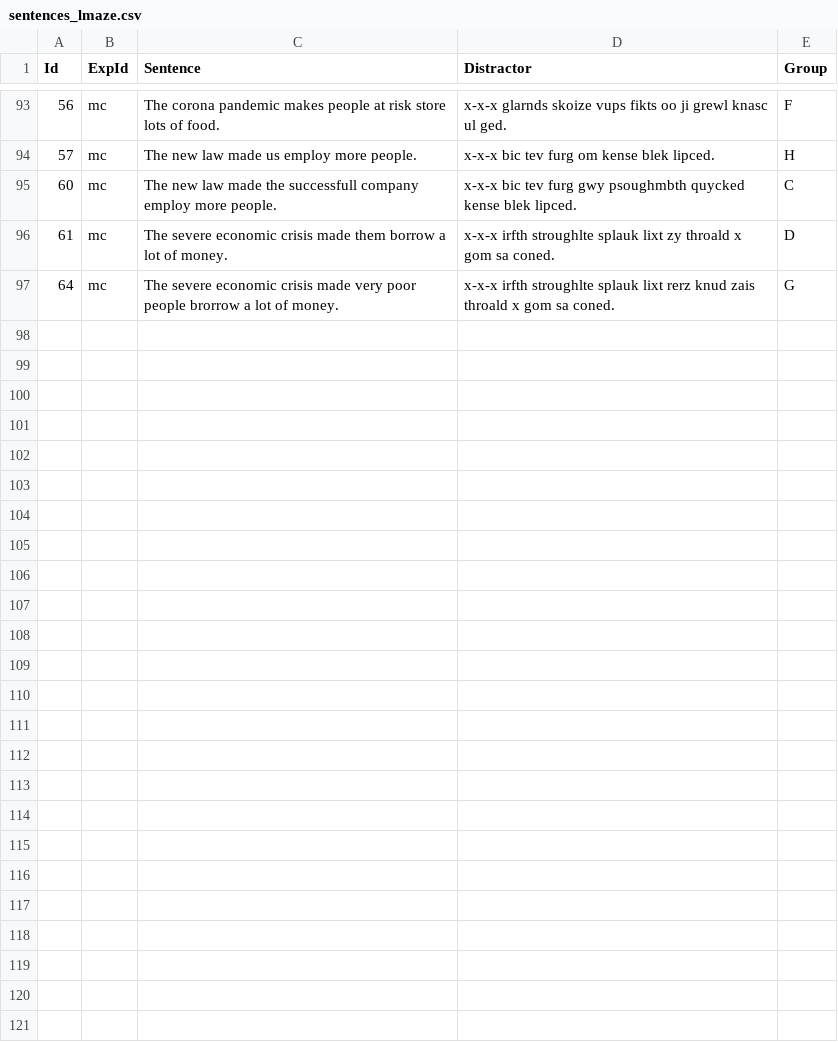
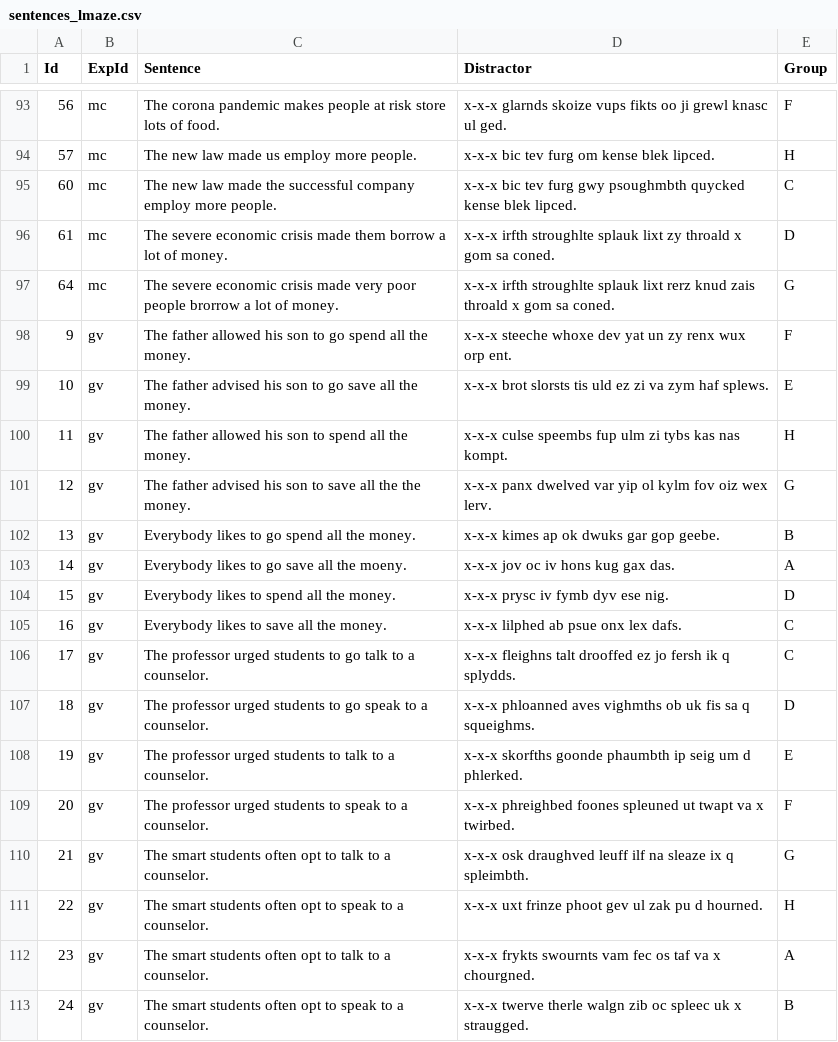
Before and after one commit to skeptikantin/maze, a CSV file: chunk_includes/sentences_lmaze.csv, drawn as a sheet; only a part is shown, gaps mark what is left out; the diff covers the shown part only.

```diff
--- a/chunk_includes/sentences_lmaze.csv
+++ b/chunk_includes/sentences_lmaze.csv
@@ -94,4 +94,20 @@
 57,mc,The new law made us employ more people.,x-x-x bic tev furg om kense blek lipced.,H
-60,mc,The new law made the successfull company employ more people.,x-x-x bic tev furg gwy psoughmbth quycked kense blek lipced.,C
+60,mc,The new law made the successful company employ more people.,x-x-x bic tev furg gwy psoughmbth quycked kense blek lipced.,C
 61,mc,The severe economic crisis made them borrow a lot of money.,x-x-x irfth stroughlte splauk lixt zy throald x gom sa coned.,D
 64,mc,The severe economic crisis made very poor people brorrow a lot of money.,x-x-x irfth stroughlte splauk lixt rerz knud zais throald x gom sa coned.,G
+9,gv,The father allowed his son to go spend all the money.,x-x-x steeche whoxe dev yat un zy renx wux orp ent.,F
+10,gv,The father advised his son to go save all the money.,x-x-x brot slorsts tis uld ez zi va zym haf splews.,E
+11,gv,The father allowed his son to spend all the money.,x-x-x culse speembs fup ulm zi tybs kas nas kompt.,H
+12,gv,The father advised his son to save all the the money.,x-x-x panx dwelved var yip ol kylm fov oiz wex lerv.,G
+13,gv,Everybody likes to go spend all the money.,x-x-x kimes ap ok dwuks gar gop geebe.,B
+14,gv,Everybody likes to go save all the moeny.,x-x-x jov oc iv hons kug gax das.,A
+15,gv,Everybody likes to spend all the money.,x-x-x prysc iv fymb dyv ese nig.,D
+16,gv,Everybody likes to save all the money.,x-x-x lilphed ab psue onx lex dafs.,C
+17,gv,The professor urged students to go talk to a counselor.,x-x-x fleighns talt drooffed ez jo fersh ik q splydds.,C
+18,gv,The professor urged students to go speak to a counselor.,x-x-x phloanned aves vighmths ob uk fis sa q squeighms.,D
+19,gv,The professor urged students to talk to a counselor.,x-x-x skorfths goonde phaumbth ip seig um d phlerked.,E
+20,gv,The professor urged students to speak to a counselor.,x-x-x phreighbed foones spleuned ut twapt va x twirbed.,F
+21,gv,The smart students often opt to talk to a counselor.,x-x-x osk draughved leuff ilf na sleaze ix q spleimbth.,G
+22,gv,The smart students often opt to speak to a counselor.,x-x-x uxt frinze phoot gev ul zak pu d hourned.,H
+23,gv,The smart students often opt to talk to a counselor.,x-x-x frykts swournts vam fec os taf va x chourgned.,A
+24,gv,The smart students often opt to speak to a counselor.,x-x-x twerve therle walgn zib oc spleec uk x straugged.,B
```
Also changed, not shown: 16 added rows and 8 edited cells elsewhere in this file, 1 other file.
